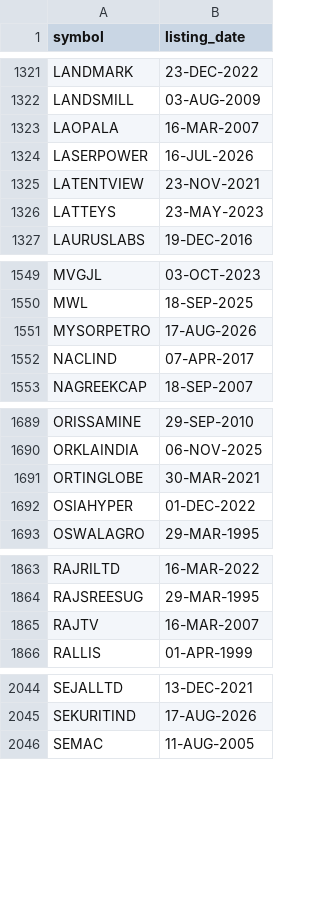
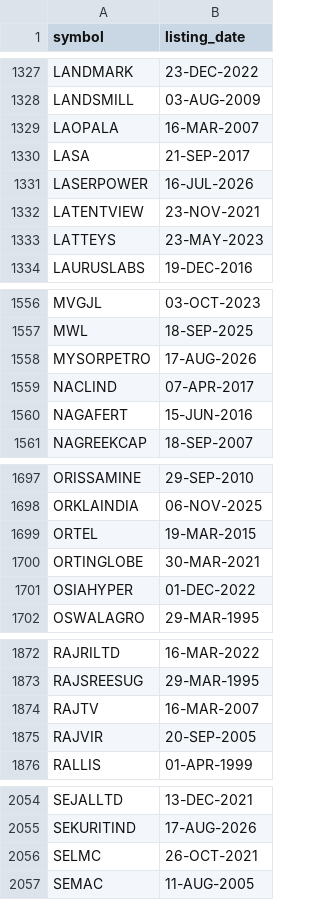
Before and after one commit to gbombx420/strong-sector-finder, a CSV file: listing_dates.csv, drawn as a sheet; only a part is shown, gaps mark what is left out; the diff covers the shown part only.

```diff
--- a/listing_dates.csv
+++ b/listing_dates.csv
@@ -1323,2 +1329,3 @@ LANDSMILL,03-AUG-2009
 LAOPALA,16-MAR-2007
+LASA,21-SEP-2017
 LASERPOWER,16-JUL-2026
@@ -1552,2 +1559,3 @@ MYSORPETRO,17-AUG-2026
 NACLIND,07-APR-2017
+NAGAFERT,15-JUN-2016
 NAGREEKCAP,18-SEP-2007
@@ -1690,2 +1698,3 @@ ORISSAMINE,29-SEP-2010
 ORKLAINDIA,06-NOV-2025
+ORTEL,19-MAR-2015
 ORTINGLOBE,30-MAR-2021
@@ -1865,2 +1874,3 @@ RAJSREESUG,29-MAR-1995
 RAJTV,16-MAR-2007
+RAJVIR,20-SEP-2005
 RALLIS,01-APR-1999
@@ -2045,2 +2055,3 @@ SEJALLTD,13-DEC-2021
 SEKURITIND,17-AUG-2026
+SELMC,26-OCT-2021
 SEMAC,11-AUG-2005
```
Also changed, not shown: 10 added rows elsewhere in this file, 2 other files.
